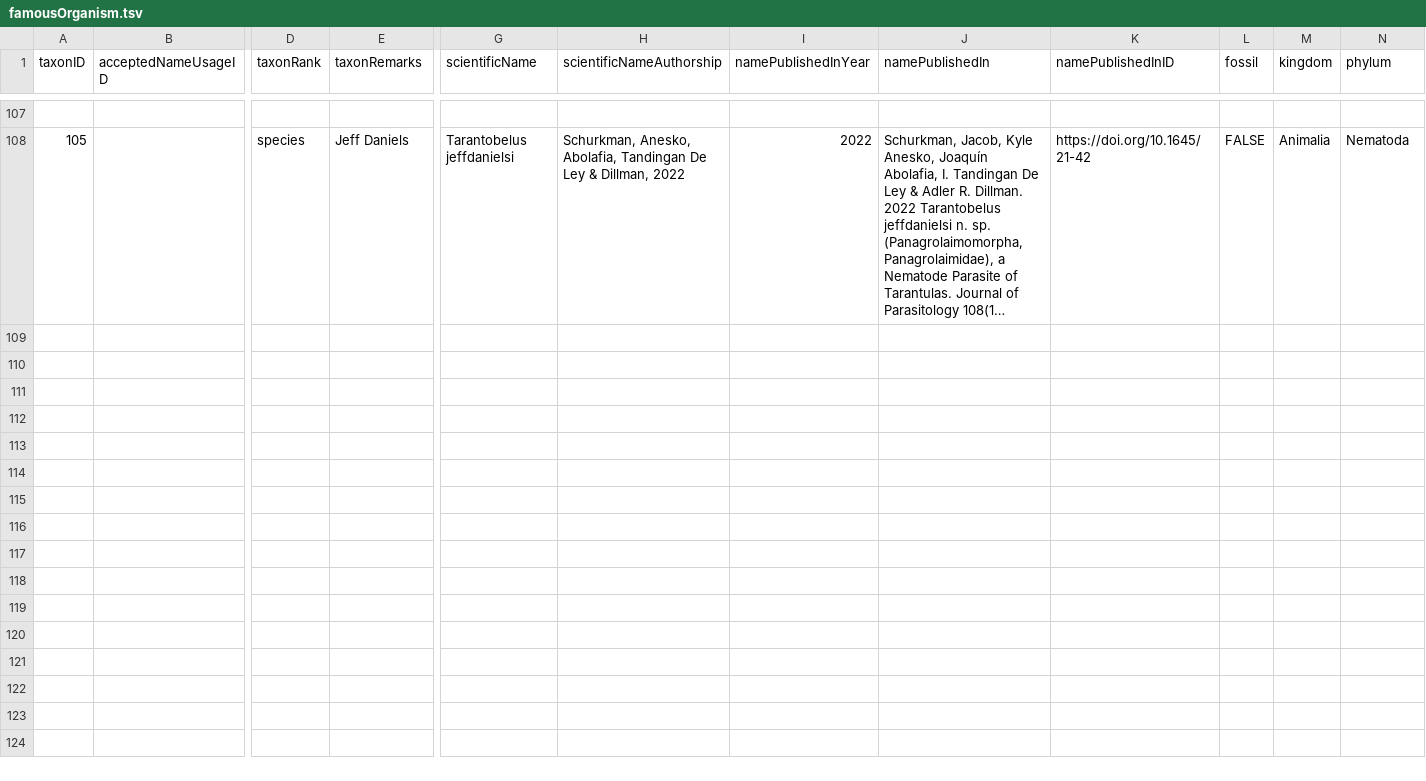
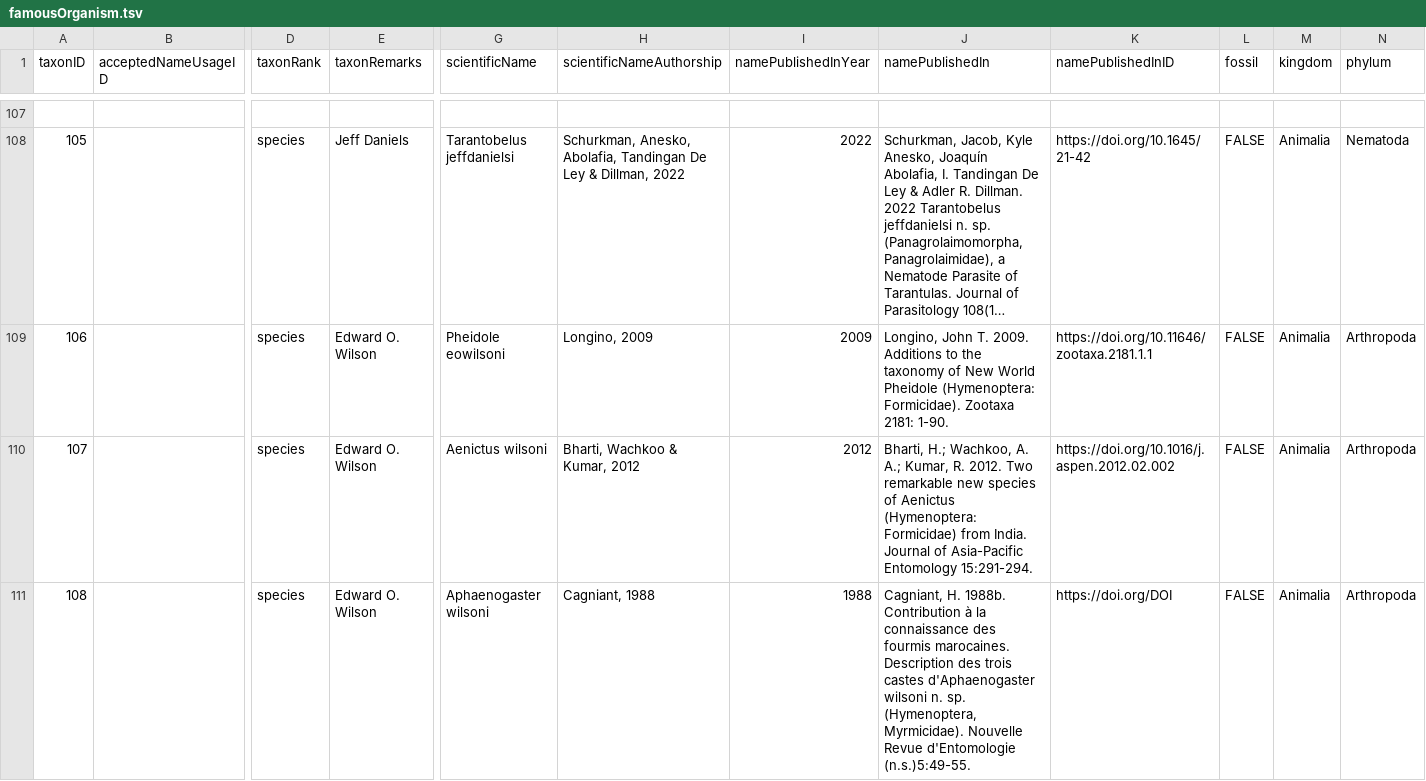
Before and after one commit to mdoering/famous-organism, a TSV file: famousOrganism.tsv, drawn as a sheet; only a part is shown, gaps mark what is left out; long unchanged cells end in …; rows hold the shown columns only; the diff covers the shown part only; the diff names each change by its address in the sheet, - before the commit and + after, or states it on an @@ line.

Commit message:
Add 5 EO Wilson species, fixes #21

```diff
--- a/famousOrganism.tsv
+++ b/famousOrganism.tsv
+row 109: 106 |  | species | Edward O. Wilson | Pheidole eowilsoni | Longino, 2009 | 2009 | Longino, John T. 2009. Additions to the taxonomy of New World Pheidole (Hymenoptera: Formicidae). Zootaxa 2181: 1-90. | https://doi.org/10.11646/zootaxa.2181.1.1 | FALSE | Animalia | Arthropoda
+row 110: 107 |  | species | Edward O. Wilson | Aenictus wilsoni | Bharti, Wachkoo & Kumar, 2012 | 2012 | Bharti, H.; Wachkoo, A. A.; Kumar, R. 2012. Two remarkable new species of Aenictus (Hymenoptera: Formicidae) from India. Journal of Asia-Pacific Entomology 15:291-294. | https://doi.org/10.1016/j.aspen.2012.02.002 | FALSE | Animalia | Arthropoda
+row 111: 108 |  | species | Edward O. Wilson | Aphaenogaster wilsoni | Cagniant, 1988 | 1988 | Cagniant, H. 1988b. Contribution à la connaissance des fourmis marocaines. Description des trois castes d'Aphaenogaster wilsoni n. sp. (Hymenoptera, Myrmicidae). Nouvelle Revue d'Entomologie (n.s.)5:49-55. | https://doi.org/DOI | FALSE | Animalia | Arthropoda
```
Also changed, not shown: 2 added rows elsewhere in this file.
